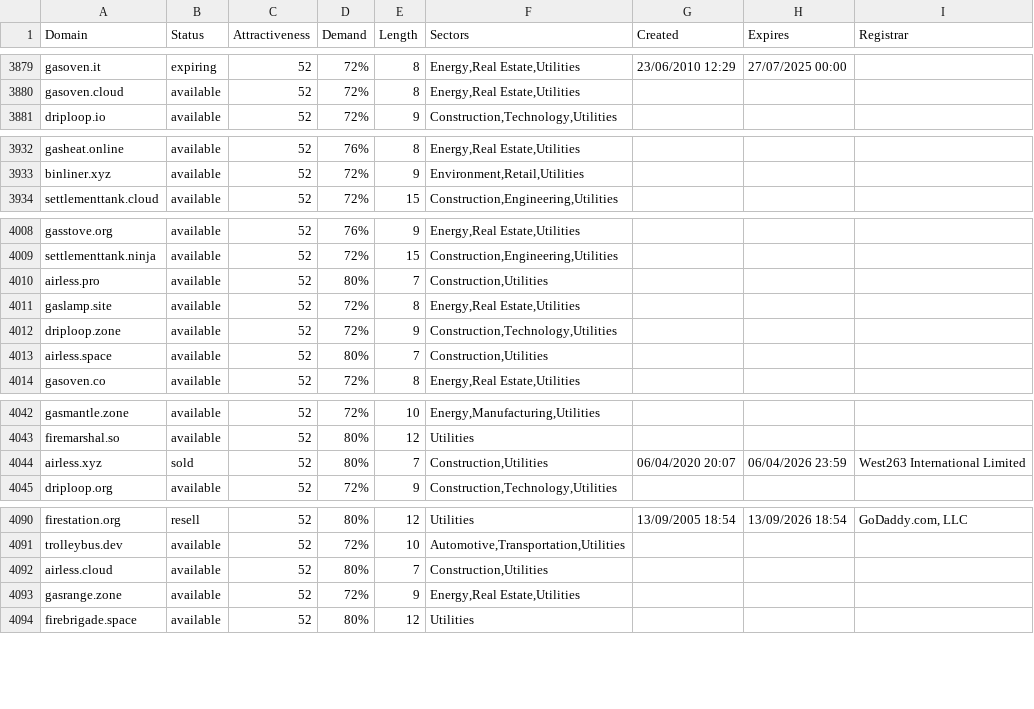
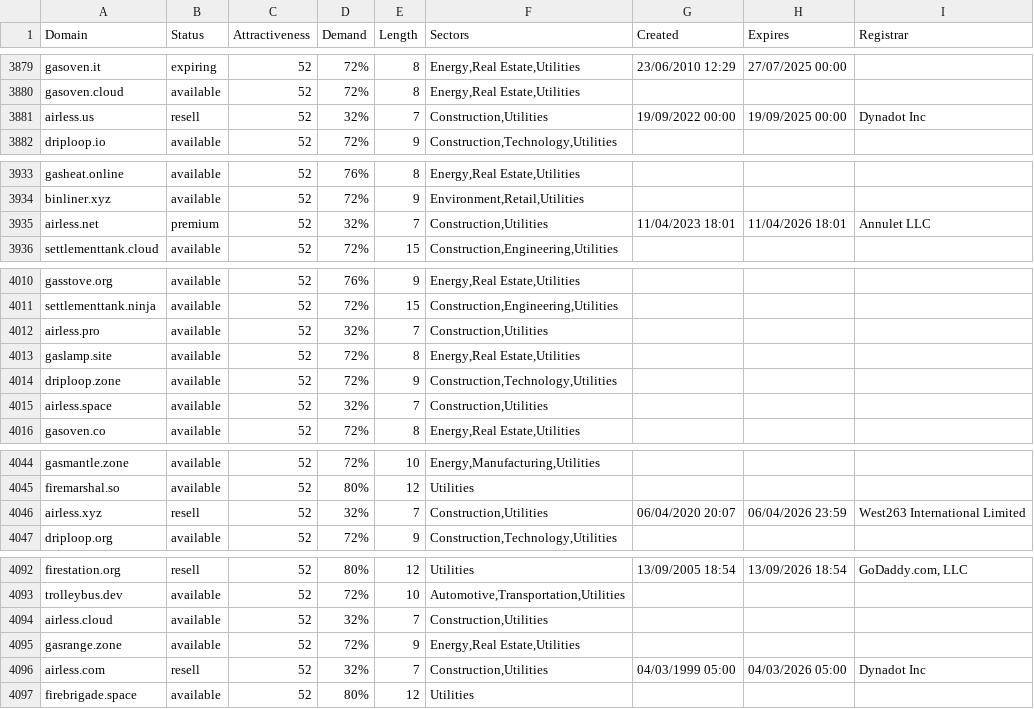
Before and after one commit to UniqueDomains/utilities-oneword-domains, a CSV file: utilities.csv, drawn as a sheet; only a part is shown, gaps mark what is left out; the diff covers the shown part only.

Commit message:
Domains update

```diff
--- a/utilities.csv
+++ b/utilities.csv
@@ -3880,2 +3880,3 @@ gasoven.it,expiring,52,72%,8,"Energy,Real Estate,Utilities",23/06/2010 12:29,27/
 gasoven.cloud,available,52,72%,8,"Energy,Real Estate,Utilities",,,
+airless.us,resell,52,32%,7,"Construction,Utilities",19/09/2022 00:00,19/09/2025 00:00,Dynadot Inc
 driploop.io,available,52,72%,9,"Construction,Technology,Utilities",,,
@@ -3933,2 +3934,3 @@ gasheat.online,available,52,76%,8,"Energy,Real Estate,Utilities",,,
 binliner.xyz,available,52,72%,9,"Environment,Retail,Utilities",,,
+airless.net,premium,52,32%,7,"Construction,Utilities",11/04/2023 18:01,11/04/2026 18:01,Annulet LLC
 settlementtank.cloud,available,52,72%,15,"Construction,Engineering,Utilities",,,
@@ -4009,6 +4011,6 @@ gasstove.org,available,52,76%,9,"Energy,Real Estate,Utilities",,,
 settlementtank.ninja,available,52,72%,15,"Construction,Engineering,Utilities",,,
-airless.pro,available,52,80%,7,"Construction,Utilities",,,
+airless.pro,available,52,32%,7,"Construction,Utilities",,,
 gaslamp.site,available,52,72%,8,"Energy,Real Estate,Utilities",,,
 driploop.zone,available,52,72%,9,"Construction,Technology,Utilities",,,
-airless.space,available,52,80%,7,"Construction,Utilities",,,
+airless.space,available,52,32%,7,"Construction,Utilities",,,
 gasoven.co,available,52,72%,8,"Energy,Real Estate,Utilities",,,
@@ -4043,3 +4045,3 @@ gasmantle.zone,available,52,72%,10,"Energy,Manufacturing,Utilities",,,
 firemarshal.so,available,52,80%,12,Utilities,,,
-airless.xyz,sold,52,80%,7,"Construction,Utilities",06/04/2020 20:07,06/04/2026 23:59,West263 International Limited
+airless.xyz,resell,52,32%,7,"Construction,Utilities",06/04/2020 20:07,06/04/2026 23:59,West263 International Limited
 driploop.org,available,52,72%,9,"Construction,Technology,Utilities",,,
@@ -4091,4 +4093,5 @@ firestation.org,resell,52,80%,12,Utilities,13/09/2005 18:54,13/09/2026 18:54,"Go
 trolleybus.dev,available,52,72%,10,"Automotive,Transportation,Utilities",,,
-airless.cloud,available,52,80%,7,"Construction,Utilities",,,
+airless.cloud,available,52,32%,7,"Construction,Utilities",,,
 gasrange.zone,available,52,72%,9,"Energy,Real Estate,Utilities",,,
+airless.com,resell,52,32%,7,"Construction,Utilities",04/03/1999 05:00,04/03/2026 05:00,Dynadot Inc
 firebrigade.space,available,52,80%,12,Utilities,,,
```
Also changed, not shown: 10 edited cells elsewhere in this file, 2 other files.
